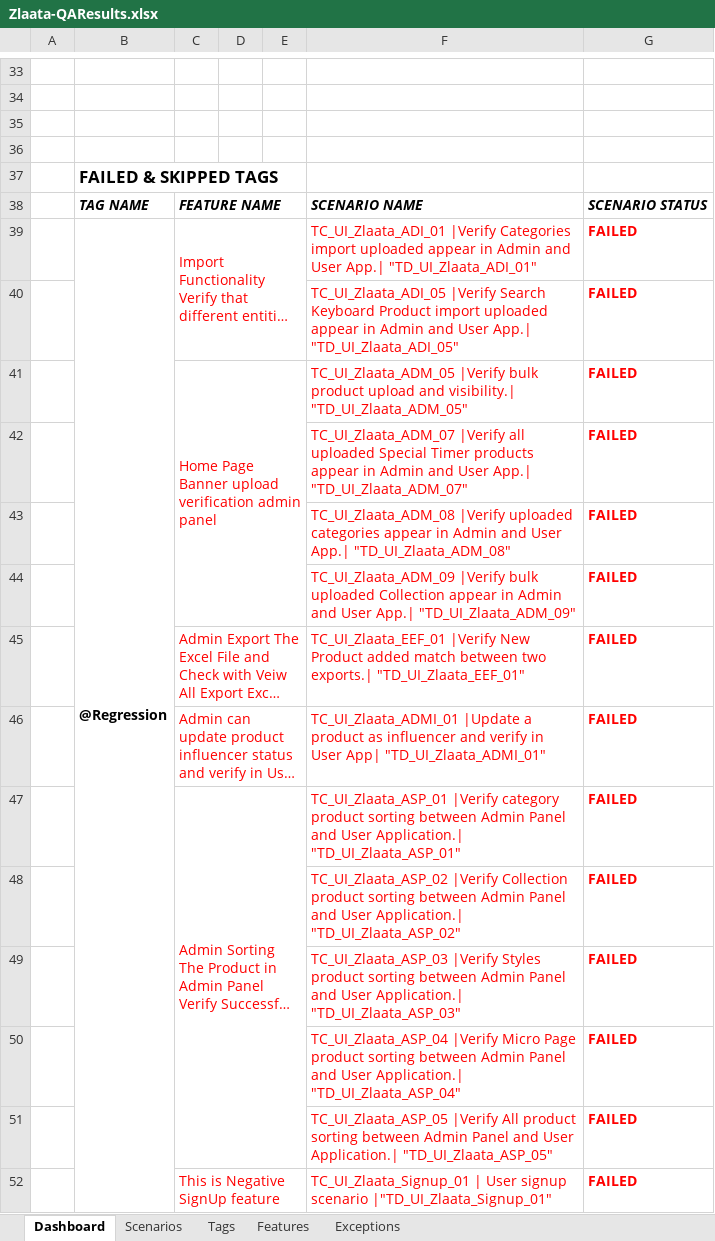
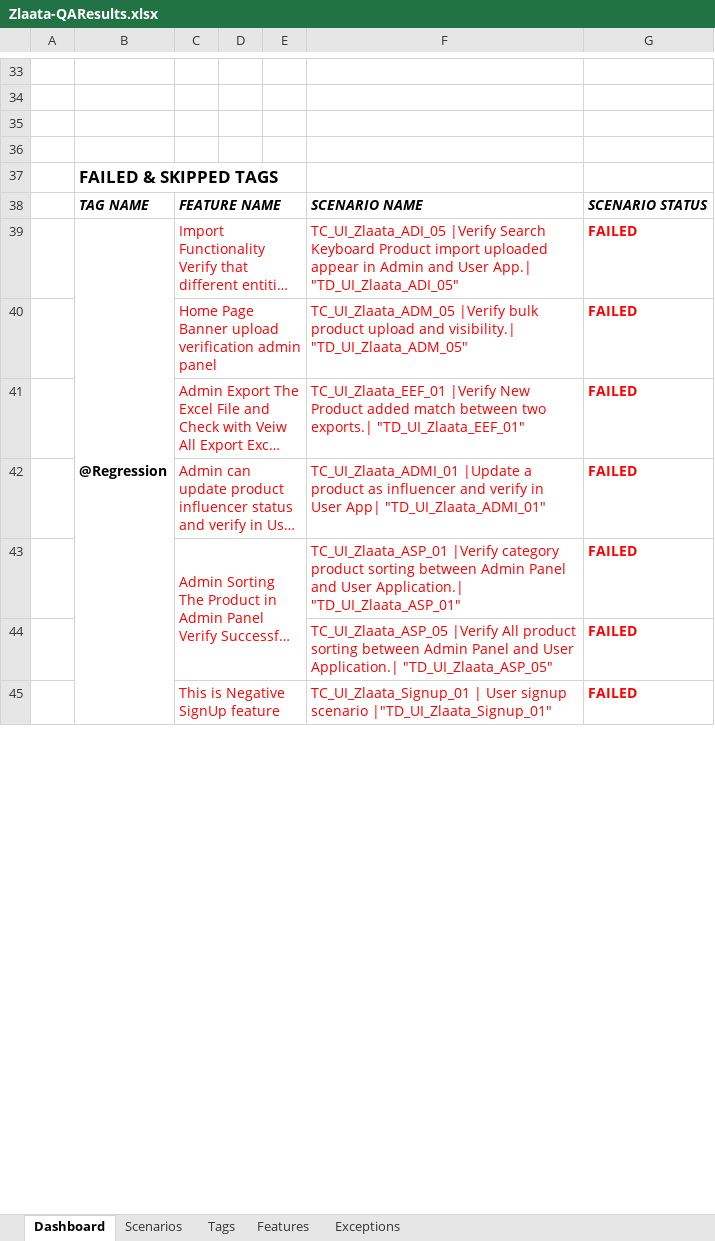
Before and after one commit to ZlaataAutomation/ZlaataQAsever, an Excel workbook: reports/Extent-Report/Zlaata-QAResults.xlsx, sheet Dashboard, drawn as a sheet; only a part is shown, gaps mark what is left out; long unchanged cells end in …; values as stored, in another font and other column widths than the file's, no borders; charts and pictures not drawn; the diff covers the shown part only; the diff names each change by its address in the sheet, - before the commit and + after, or states it on an @@ line.

```diff
--- a/reports/Extent-Report/Zlaata-QAResults.xlsx (sheet Dashboard)
+++ b/reports/Extent-Report/Zlaata-QAResults.xlsx (sheet Dashboard)
-F39: TC_UI_Zlaata_ADI_01 |Verify Categories import uploaded appear in Admin and User App.| "TD_UI_Zlaata_ADI_01"
+F39: TC_UI_Zlaata_ADI_05 |Verify Search Keyboard Product import uploaded appear in Admin and User App.| "TD_UI_Zlaata_ADI_05"
-row 40:  |  |  |  |  | TC_UI_Zlaata_ADI_05 |Verify Search Keyboard Product import uploaded appear in Admin and User App.| "TD_UI_Zlaata_ADI_05" | FAILED
-row 42:  |  |  |  |  | TC_UI_Zlaata_ADM_07 |Verify all uploaded Special Timer products appear in Admin and User App.| "TD_UI_Zlaata_ADM_07" | FAILED
-row 43:  |  |  |  |  | TC_UI_Zlaata_ADM_08 |Verify uploaded categories appear in Admin and User App.| "TD_UI_Zlaata_ADM_08" | FAILED
-row 44:  |  |  |  |  | TC_UI_Zlaata_ADM_09 |Verify bulk uploaded Collection appear in Admin and User App.| "TD_UI_Zlaata_ADM_09" | FAILED
-row 48:  |  |  |  |  | TC_UI_Zlaata_ASP_02 |Verify Collection product sorting between Admin Panel and User Application.| "TD_UI_Zlaata_ASP_02" | FAILED
-row 49:  |  |  |  |  | TC_UI_Zlaata_ASP_03 |Verify Styles product sorting between Admin Panel and User Application.| "TD_UI_Zlaata_ASP_03" | FAILED
-row 50:  |  |  |  |  | TC_UI_Zlaata_ASP_04 |Verify Micro Page product sorting between Admin Panel and User Application.| "TD_UI_Zlaata_ASP_04" | FAILED
```
Also changed, not shown: 14 removed rows, 1 edited cell and merged cells elsewhere in this sheet, sheet Scenarios, sheet Tags, sheet Features, sheet Exceptions, charts or pictures, 8 other files.
